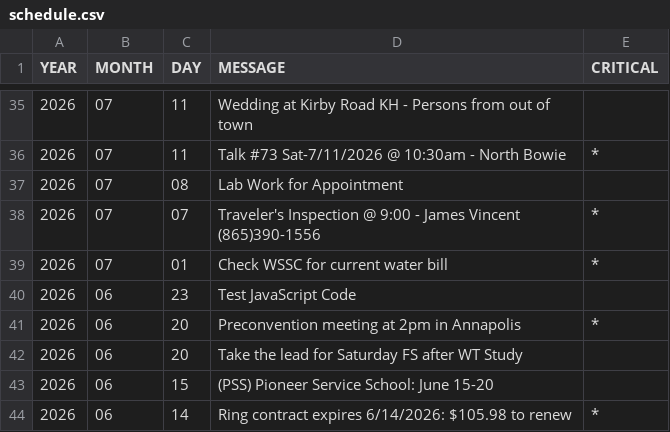
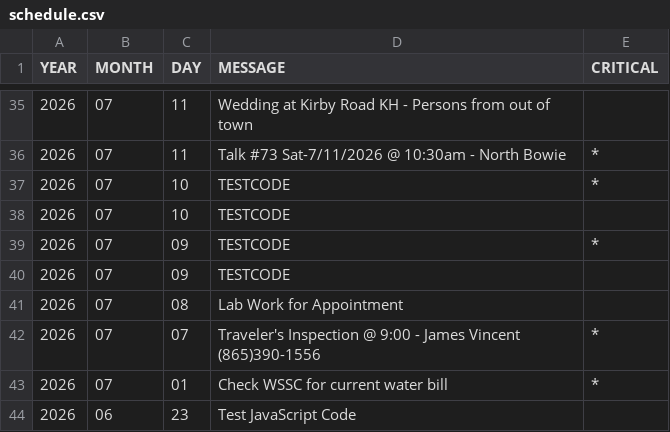
Before and after one commit to KIBrown031/kibrown031.github.io, a CSV file: schedule.csv, drawn as a sheet; only a part is shown, gaps mark what is left out; the shorter side is filled out with more unchanged rows; the diff names each change by its address in the sheet, - before the commit and + after, or states it on an @@ line.

Commit message:
schedule.csv

```diff
--- a/schedule.csv
+++ b/schedule.csv
+row 37: 2026 | 07 | 10 | TESTCODE | *
+row 38: 2026 | 07 | 10 | TESTCODE
+row 39: 2026 | 07 | 09 | TESTCODE | *
+row 40: 2026 | 07 | 09 | TESTCODE
```
